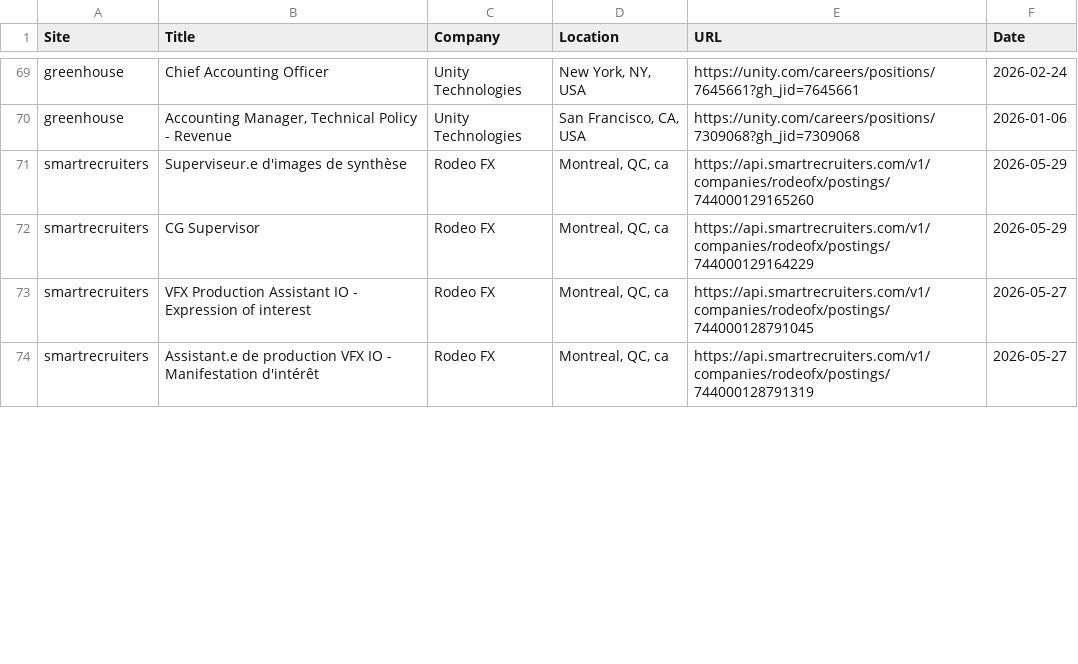
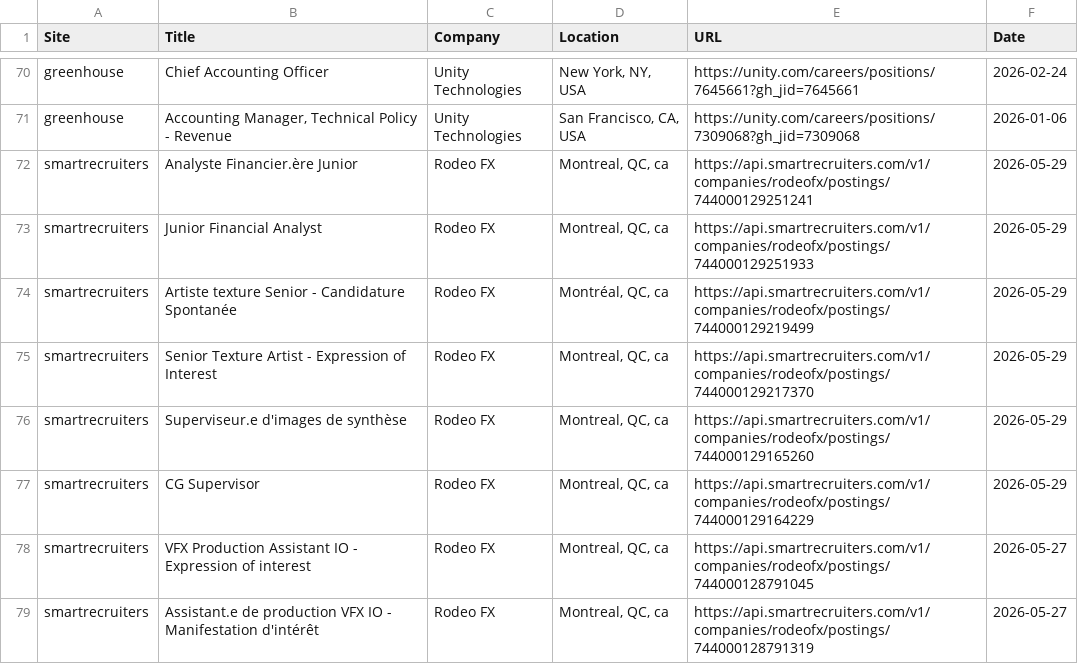
Before and after one commit to christiandguerard/ever-jobs-dash, a CSV file: daily_jobs.csv, drawn as a sheet; only a part is shown, gaps mark what is left out; the diff covers the shown part only.

Commit message:
Update job dashboard: Sat May 30 13:54:18 UTC 2026

```diff
--- a/daily_jobs.csv
+++ b/daily_jobs.csv
@@ -70,2 +71,6 @@ greenhouse,Chief Accounting Officer,Unity Technologies,"New York, NY, USA",https
 greenhouse,"Accounting Manager, Technical Policy - Revenue",Unity Technologies,"San Francisco, CA, USA",https://unity.com/careers/positions/7309068?gh_jid=7309068,2026-01-06
+smartrecruiters,Analyste Financier.ère Junior,Rodeo FX,"Montreal, QC, ca",https://api.smartrecruiters.com/v1/companies/rodeofx/postings/744000129251241,2026-05-29
+smartrecruiters,Junior Financial Analyst,Rodeo FX,"Montreal, QC, ca",https://api.smartrecruiters.com/v1/companies/rodeofx/postings/744000129251933,2026-05-29
+smartrecruiters,Artiste texture Senior - Candidature Spontanée,Rodeo FX,"Montréal, QC, ca",https://api.smartrecruiters.com/v1/companies/rodeofx/postings/744000129219499,2026-05-29
+smartrecruiters,Senior Texture Artist - Expression of Interest,Rodeo FX,"Montreal, QC, ca",https://api.smartrecruiters.com/v1/companies/rodeofx/postings/744000129217370,2026-05-29
 smartrecruiters,Superviseur.e d'images de synthèse,Rodeo FX,"Montreal, QC, ca",https://api.smartrecruiters.com/v1/companies/rodeofx/postings/744000129165260,2026-05-29
```
Also changed, not shown: 8 added rows, 11 removed rows, 1 moved row and 2 edited cells elsewhere in this file.
